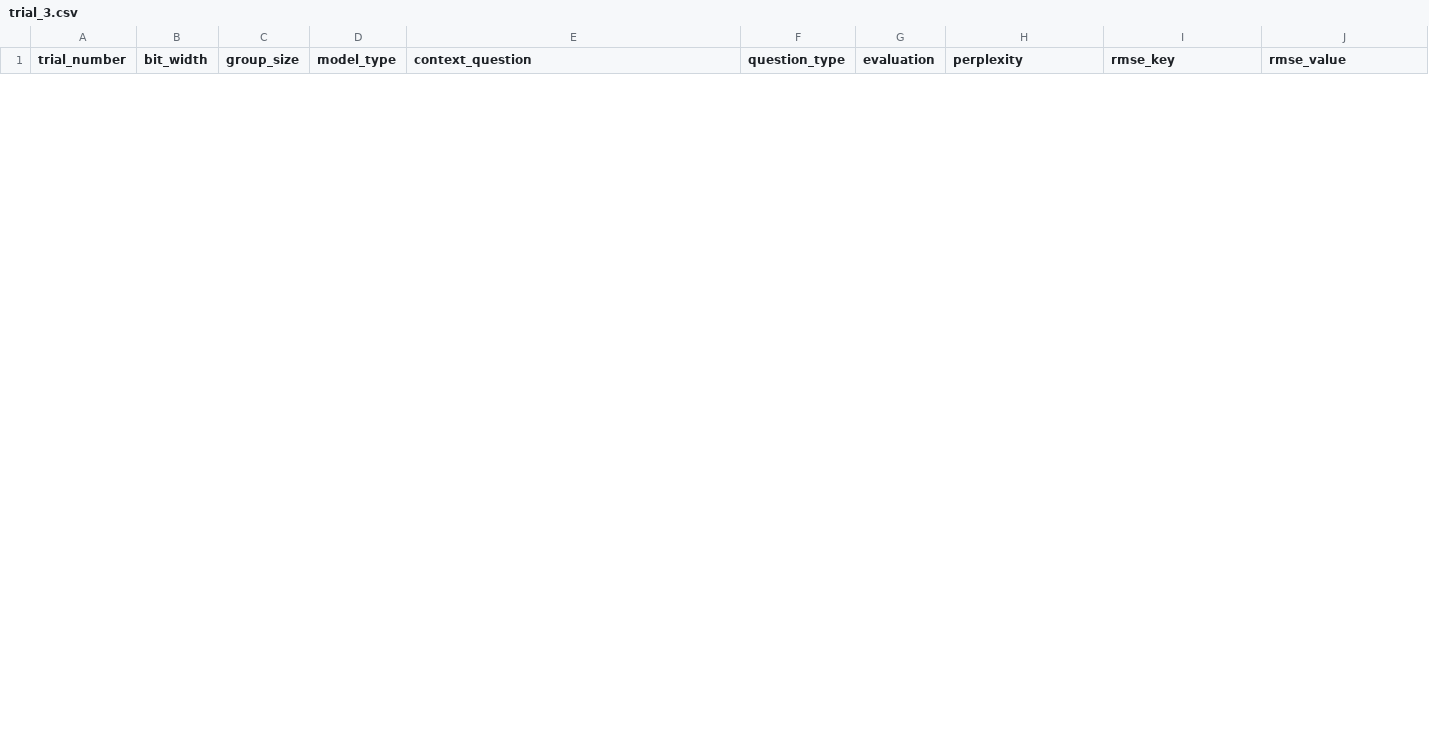
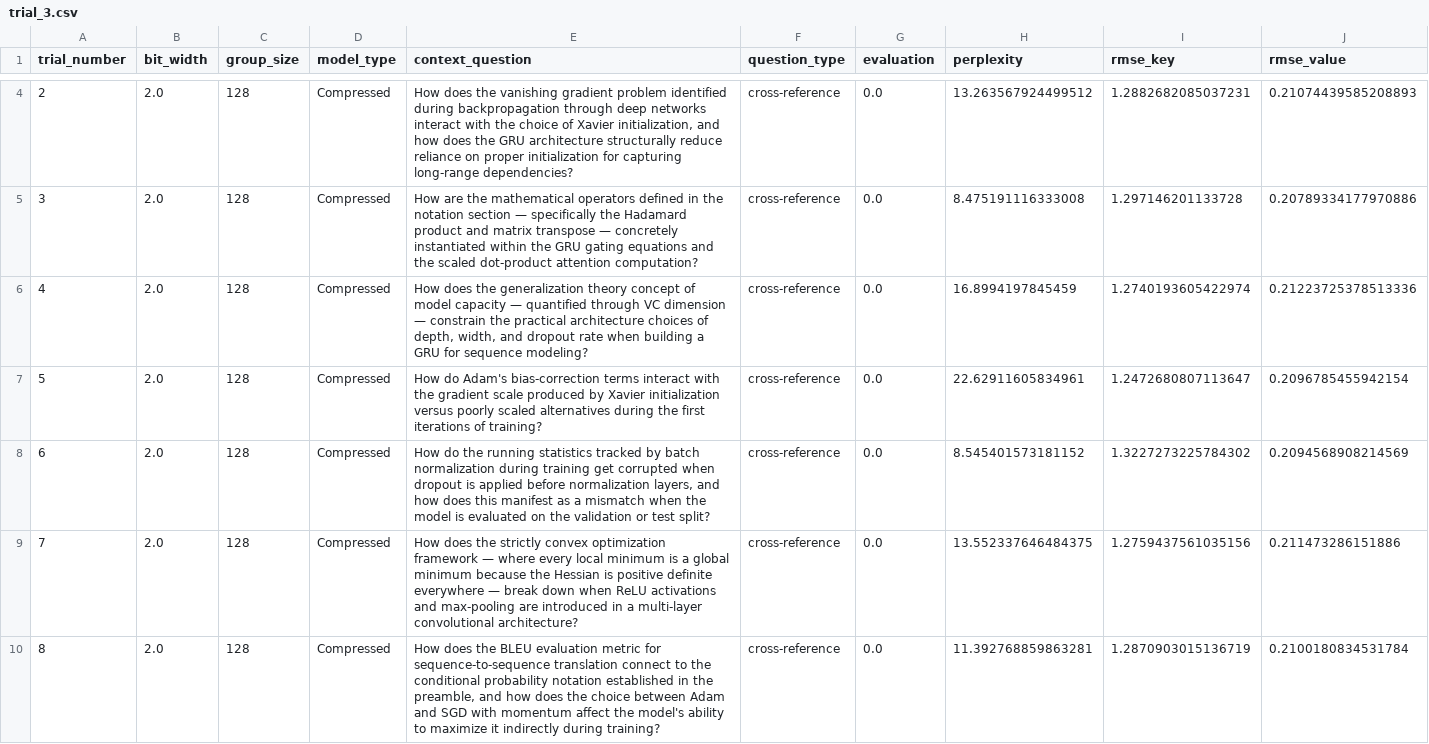
Before and after one commit to AIS-4-Action-Learning/turboquant-rag, a CSV file: results/0/trial_3.csv, drawn as a sheet; only a part is shown, gaps mark what is left out; the diff covers the shown part only; the diff names each change by its address in the sheet, - before the commit and + after, or states it on an @@ line.

Commit message:
Results Reporting

```diff
--- a/results/0/trial_3.csv
+++ b/results/0/trial_3.csv
+row 4: 2 | 2.0 | 128 | Compressed | How does the vanishing gradient problem identified during backpropagation through deep networks interact with the choice of Xavier initialization, and how does the GRU architecture structurally reduce reliance on proper initialization for capturing long-range dependencies? | cross-reference | 0.0 | 13.263567924499512 | 1.2882682085037231 | 0.21074439585208893
+row 5: 3 | 2.0 | 128 | Compressed | How are the mathematical operators defined in the notation section — specifically the Hadamard product and matrix transpose — concretely instantiated within the GRU gating equations and the scaled dot-product attention computation? | cross-reference | 0.0 | 8.475191116333008 | 1.297146201133728 | 0.20789334177970886
+row 6: 4 | 2.0 | 128 | Compressed | How does the generalization theory concept of model capacity — quantified through VC dimension — constrain the practical architecture choices of depth, width, and dropout rate when building a GRU for sequence modeling? | cross-reference | 0.0 | 16.8994197845459 | 1.2740193605422974 | 0.21223725378513336
+row 7: 5 | 2.0 | 128 | Compressed | How do Adam's bias-correction terms interact with the gradient scale produced by Xavier initialization versus poorly scaled alternatives during the first iterations of training? | cross-reference | 0.0 | 22.62911605834961 | 1.2472680807113647 | 0.2096785455942154
+row 8: 6 | 2.0 | 128 | Compressed | How do the running statistics tracked by batch normalization during training get corrupted when dropout is applied before normalization layers, and how does this manifest as a mismatch when the model is evaluated on the validation or test split? | cross-reference | 0.0 | 8.545401573181152 | 1.3227273225784302 | 0.2094568908214569
+row 9: 7 | 2.0 | 128 | Compressed | How does the strictly convex optimization framework — where every local minimum is a global minimum because the Hessian is positive definite everywhere — break down when ReLU activations and max-pooling are introduced in a multi-layer convolutional architecture? | cross-reference | 0.0 | 13.552337646484375 | 1.2759437561035156 | 0.211473286151886
+row 10: 8 | 2.0 | 128 | Compressed | How does the BLEU evaluation metric for sequence-to-sequence translation connect to the conditional probability notation established in the preamble, and how does the choice between Adam and SGD with momentum affect the model's ability to maximize it indirectly during training? | cross-reference | 0.0 | 11.392768859863281 | 1.2870903015136719 | 0.2100180834531784
```
Also changed, not shown: 2 added rows and 5 removed rows elsewhere in this file, results/experiment_results.csv, 19 other files.
